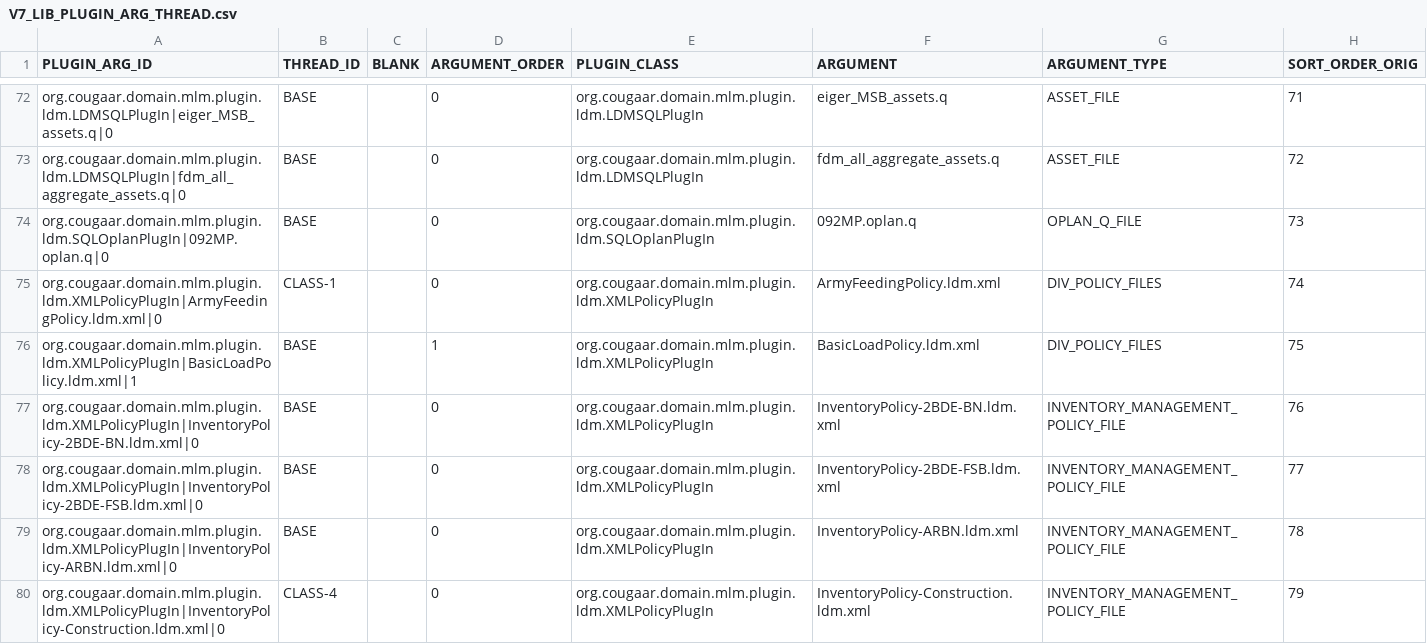
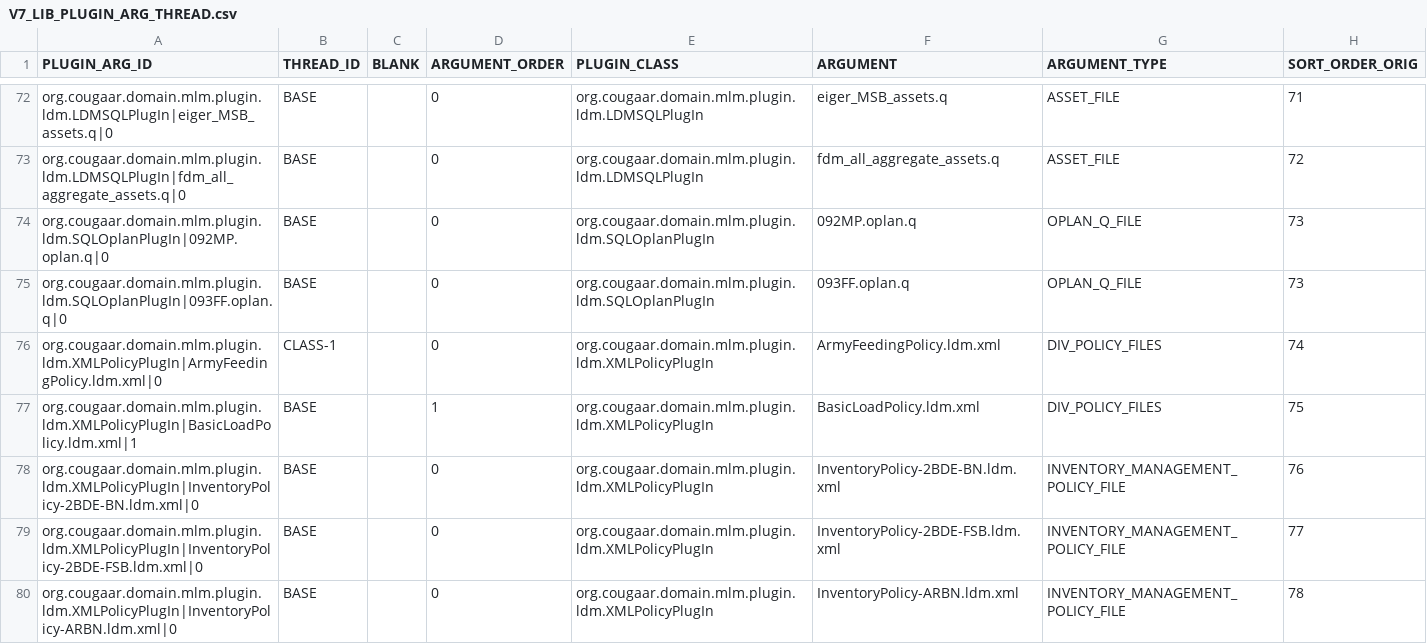
Before and after one commit to codeaudit/cougaar-csmart, a CSV file: csmart/data/cmt/data/V7_LIB_PLUGIN_ARG_THREAD.csv, drawn as a sheet; only a part is shown, gaps mark what is left out; the shorter side is filled out with more unchanged rows; the diff names each change by its address in the sheet, - before the commit and + after, or states it on an @@ line.

Commit message:
Put in 093FF as an argument in the base thread

```diff
--- a/csmart/data/cmt/data/V7_LIB_PLUGIN_ARG_THREAD.csv
+++ b/csmart/data/cmt/data/V7_LIB_PLUGIN_ARG_THREAD.csv
+row 75: org.cougaar.domain.mlm.plugin.ldm.SQLOplanPlugIn|093FF.oplan.q|0 | BASE |  | 0 | org.cougaar.domain.mlm.plugin.ldm.SQLOplanPlugIn | 093FF.oplan.q | OPLAN_Q_FILE | 73
```
